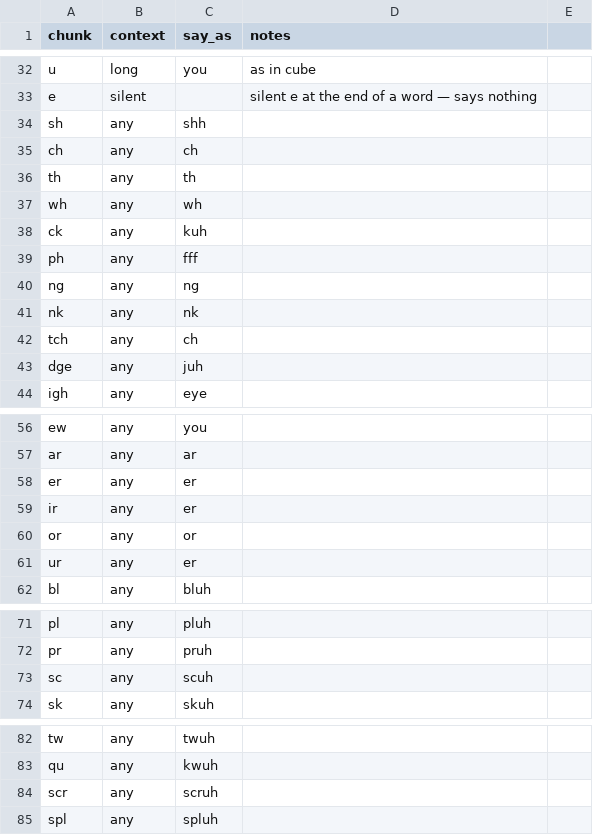
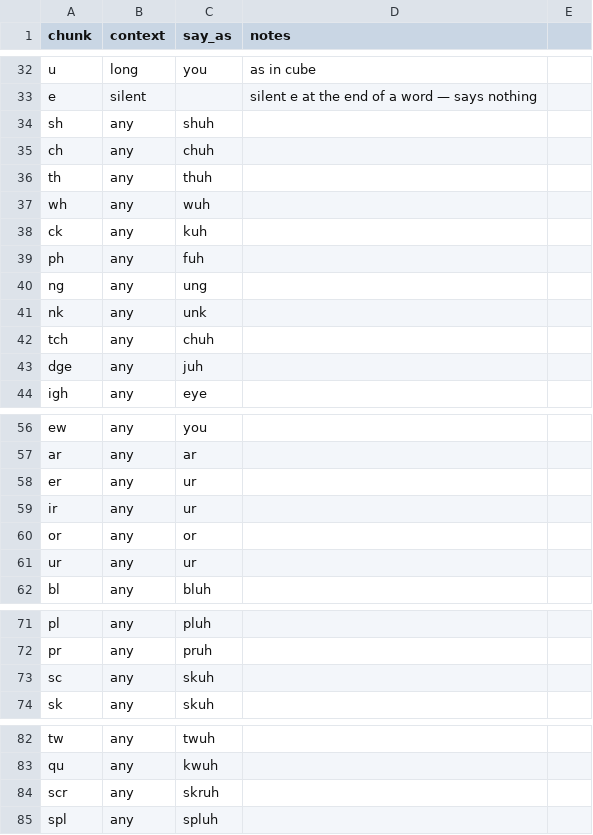
Before and after one commit to yipses/pokeLearning, a CSV file: data/phonemes.csv, drawn as a sheet; only a part is shown, gaps mark what is left out; the diff covers the shown part only.

```diff
--- a/data/phonemes.csv
+++ b/data/phonemes.csv
@@ -33,11 +33,11 @@ u,long,you,as in cube
 e,silent,,silent e at the end of a word — says nothing
-sh,any,shh,
-ch,any,ch,
-th,any,th,
-wh,any,wh,
+sh,any,shuh,
+ch,any,chuh,
+th,any,thuh,
+wh,any,wuh,
 ck,any,kuh,
-ph,any,fff,
-ng,any,ng,
-nk,any,nk,
-tch,any,ch,
+ph,any,fuh,
+ng,any,ung,
+nk,any,unk,
+tch,any,chuh,
 dge,any,juh,
@@ -57,6 +57,6 @@ ew,any,you,
 ar,any,ar,
-er,any,er,
-ir,any,er,
+er,any,ur,
+ir,any,ur,
 or,any,or,
-ur,any,er,
+ur,any,ur,
 bl,any,bluh,
@@ -72,3 +72,3 @@ pl,any,pluh,
 pr,any,pruh,
-sc,any,scuh,
+sc,any,skuh,
 sk,any,skuh,
@@ -83,3 +83,3 @@ tw,any,twuh,
 qu,any,kwuh,
-scr,any,scruh,
+scr,any,skruh,
 spl,any,spluh,
```
Also changed, not shown: 14 edited cells elsewhere in this file, 5 other files.
